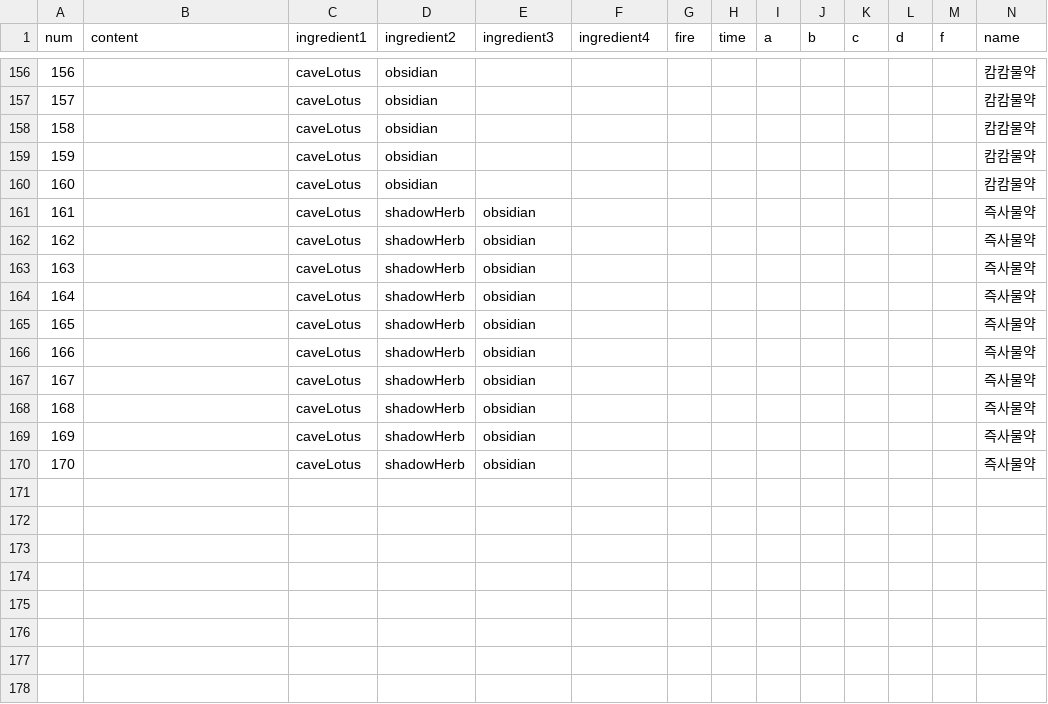
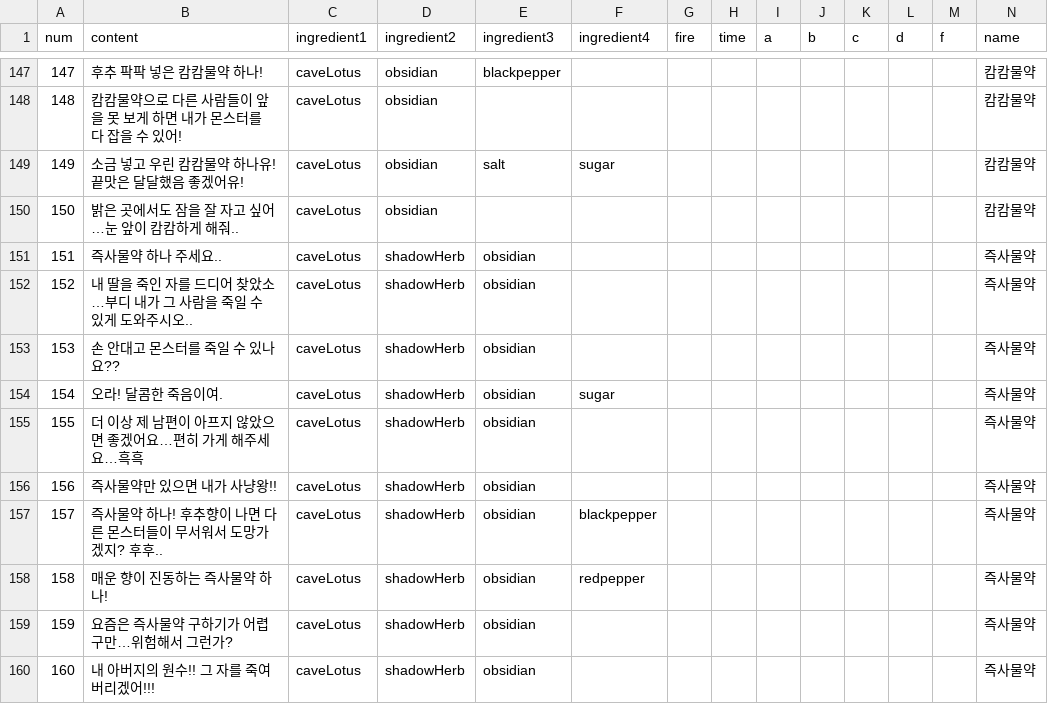
Before and after one commit to ally432/Gamechanger, a CSV file: Assets/Resources/customerOrder.csv, drawn as a sheet; only a part is shown, gaps mark what is left out; removed rows and columns are numbered as before the commit, all else as after; the diff covers the shown part only; the diff names each change by its address in the sheet, - before the commit and + after, or states it on an @@ line.

```diff
--- a/Assets/Resources/customerOrder.csv
+++ b/Assets/Resources/customerOrder.csv
@@ column A (num) renumbered from row 132 down @@
-B147 (content): (empty)
+B147 (content): 후추 팍팍 넣은 캄캄물약 하나!
-E147 (ingredient3): (empty)
+E147 (ingredient3): blackpepper
-B148 (content): (empty)
+B148 (content): 캄캄물약으로 다른 사람들이 앞을 못 보게 하면 내가 몬스터를 다 잡을 수 있어!
-B149 (content): (empty)
+B149 (content): 소금 넣고 우린 캄캄물약 하나유! 끝맛은 달달했음 좋겠어유!
-E149 (ingredient3): (empty)
+E149 (ingredient3): salt
-F149 (ingredient4): (empty)
+F149 (ingredient4): sugar
-B150 (content): (empty)
+B150 (content): 밝은 곳에서도 잠을 잘 자고 싶어…눈 앞이 캄캄하게 해줘..
-row 160: 160 |  | caveLotus | obsidian |  |  |  |  |  |  |  |  |  | 캄캄물약
-B151 (content): (empty)
+B151 (content): 즉사물약 하나 주세요..
-B152 (content): (empty)
+B152 (content): 내 딸을 죽인 자를 드디어 찾았소…부디 내가 그 사람을 죽일 수 있게 도와주시오..
-B153 (content): (empty)
+B153 (content): 손 안대고 몬스터를 죽일 수 있나요??
-B154 (content): (empty)
+B154 (content): 오라! 달콤한 죽음이여.
-F154 (ingredient4): (empty)
+F154 (ingredient4): sugar
-B155 (content): (empty)
+B155 (content): 더 이상 제 남편이 아프지 않았으면 좋겠어요…편히 가게 해주세요…흑흑
-B156 (content): (empty)
+B156 (content): 즉사물약만 있으면 내가 사냥왕!!
-B157 (content): (empty)
+B157 (content): 즉사물약 하나! 후추향이 나면 다른 몬스터들이 무서워서 도망가겠지? 후후..
-F157 (ingredient4): (empty)
+F157 (ingredient4): blackpepper
-B158 (content): (empty)
+B158 (content): 매운 향이 진동하는 즉사물약 하나!
-F158 (ingredient4): (empty)
+F158 (ingredient4): redpepper
-B159 (content): (empty)
+B159 (content): 요즘은 즉사물약 구하기가 어렵구만…위험해서 그런가?
-B160 (content): (empty)
+B160 (content): 내 아버지의 원수!! 그 자를 죽여버리겠어!!!
```
Also changed, not shown: 1 added row, 10 removed rows and 20 edited cells elsewhere in this file, 21 other files.
